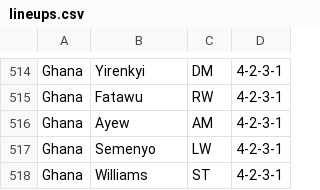
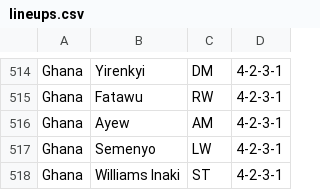
Before and after one commit to Zypes12/claudenhommat, a CSV file: Data/lineups.csv, drawn as a sheet; only a part is shown, gaps mark what is left out; the diff covers the shown part only.

```diff
--- a/Data/lineups.csv
+++ b/Data/lineups.csv
@@ -517,2 +517,2 @@ Ghana,Ayew,AM,4-2-3-1
 Ghana,Semenyo,LW,4-2-3-1
-Ghana,Williams,ST,4-2-3-1
+Ghana,Williams Inaki,ST,4-2-3-1
```
Also changed, not shown: 1 added row, 1 removed row and 10 edited cells elsewhere in this file, 1 other file.
